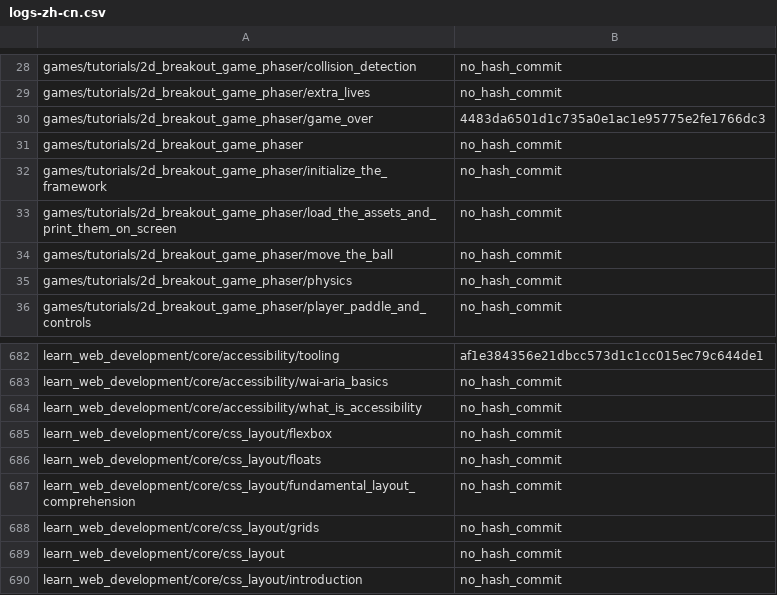
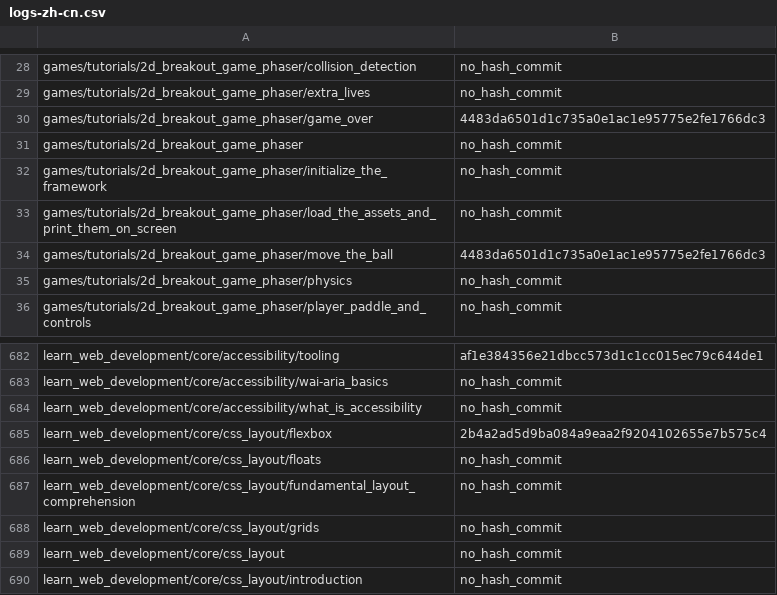
Before and after one commit to tristantheb/history-content-stats, a CSV file: history/logs-zh-cn.csv, drawn as a sheet; only a part is shown, gaps mark what is left out.

Commit message:
sync(data): synchronize repositories data (#487)

```diff
--- a/history/logs-zh-cn.csv
+++ b/history/logs-zh-cn.csv
@@ -33,3 +33,3 @@ games/tutorials/2d_breakout_game_phaser/initialize_the_framework,no_hash_commit
 games/tutorials/2d_breakout_game_phaser/load_the_assets_and_print_them_on_screen,no_hash_commit
-games/tutorials/2d_breakout_game_phaser/move_the_ball,no_hash_commit
+games/tutorials/2d_breakout_game_phaser/move_the_ball,4483da6501d1c735a0e1ac1e95775e2fe1766dc3
 games/tutorials/2d_breakout_game_phaser/physics,no_hash_commit
@@ -684,3 +684,3 @@ learn_web_development/core/accessibility/wai-aria_basics,no_hash_commit
 learn_web_development/core/accessibility/what_is_accessibility,no_hash_commit
-learn_web_development/core/css_layout/flexbox,no_hash_commit
+learn_web_development/core/css_layout/flexbox,2b4a2ad5d9ba084a9eaa2f9204102655e7b575c4
 learn_web_development/core/css_layout/floats,no_hash_commit
```
Also changed, not shown: statistics/parity-de.csv, statistics/parity-fr.csv, 3 other files.
